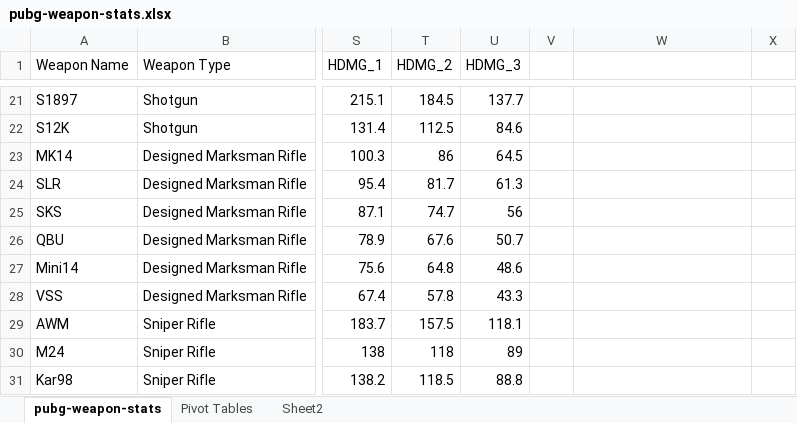
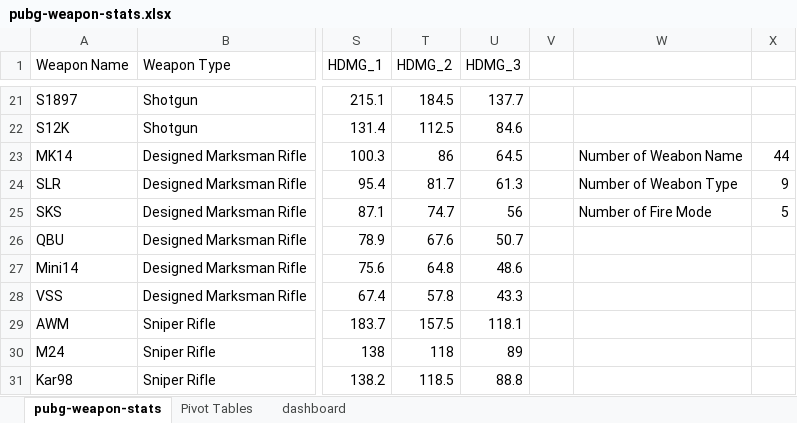
Before and after one commit to Malakismail/PUBG-Weapon-Analysis, an Excel workbook: pubg-weapon-stats.xlsx, sheet pubg-weapon-stats, drawn as a sheet; only a part is shown, gaps mark what is left out; values as stored, in another font and other column widths than the file's, no borders; the diff names each change by its address in the sheet, - before the commit and + after, or states it on an @@ line.

Commit message:
Add files via upload

```diff
--- a/pubg-weapon-stats.xlsx (sheet pubg-weapon-stats)
+++ b/pubg-weapon-stats.xlsx (sheet pubg-weapon-stats)
-sheet tab: Sheet2
+sheet tab: dashboard
-W23: (empty)
+W23: Number of Weabon Name
-X23: (empty)
+X23: 44
-W24: (empty)
+W24: Number of Weabon Type
-X24: (empty)
+X24: 9
-W25: (empty)
+W25: Number of Fire Mode
-X25: (empty)
+X25: 5
```
Also changed, not shown: charts or pictures.
